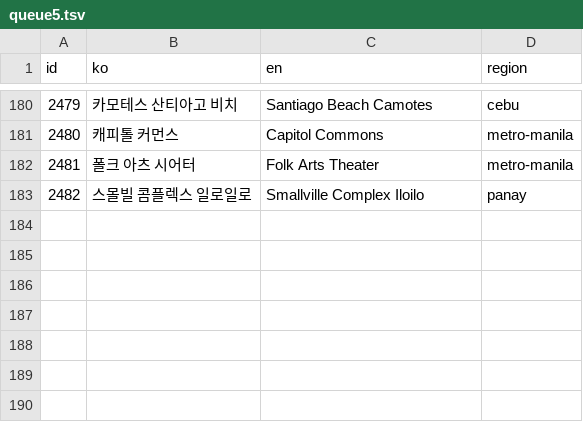
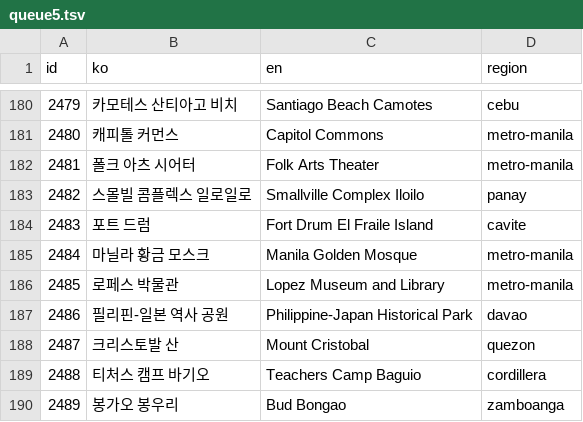
Before and after one commit to thruthesky/ph-travel-api, a TSV file: work/x2000/queue5.tsv, drawn as a sheet; only a part is shown, gaps mark what is left out; the diff names each change by its address in the sheet, - before the commit and + after, or states it on an @@ line.

```diff
--- a/work/x2000/queue5.tsv
+++ b/work/x2000/queue5.tsv
+row 184: 2483 | 포트 드럼 | Fort Drum El Fraile Island | cavite
+row 185: 2484 | 마닐라 황금 모스크 | Manila Golden Mosque | metro-manila
+row 186: 2485 | 로페스 박물관 | Lopez Museum and Library | metro-manila
+row 187: 2486 | 필리핀-일본 역사 공원 | Philippine-Japan Historical Park | davao
+row 188: 2487 | 크리스토발 산 | Mount Cristobal | quezon
+row 189: 2488 | 티처스 캠프 바기오 | Teachers Camp Baguio | cordillera
+row 190: 2489 | 봉가오 봉우리 | Bud Bongao | zamboanga
```
